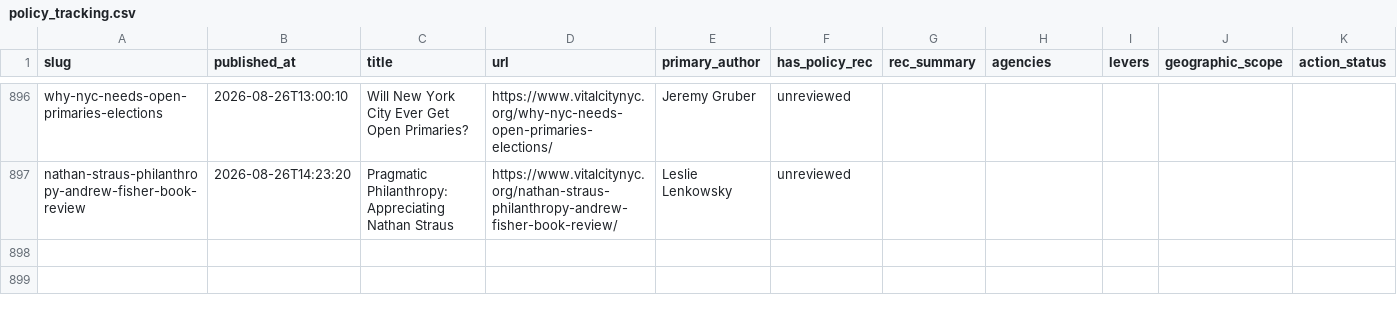
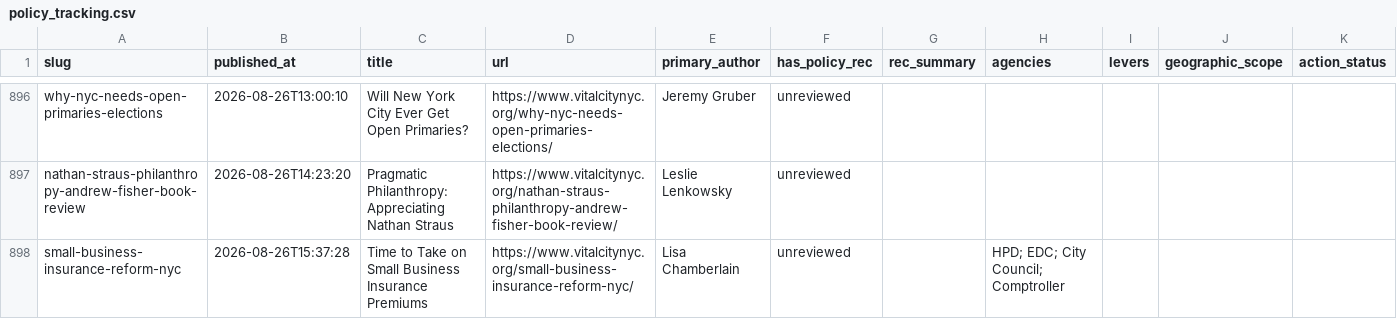
Before and after one commit to tedalcorn/VC-policy-tracker, a CSV file: policy_tracking.csv, drawn as a sheet; only a part is shown, gaps mark what is left out; rows hold the shown columns only; the diff names each change by its address in the sheet, - before the commit and + after, or states it on an @@ line.

Commit message:
Auto-update 2026-08-26: fresh Vital City fetch

```diff
--- a/policy_tracking.csv
+++ b/policy_tracking.csv
+row 898: small-business-insurance-reform-nyc | 2026-08-26T15:37:28 | Time to Take on Small Business Insurance Premiums | https://www.vitalcitynyc.org/small-business-insurance-reform-nyc/ | Lisa Chamberlain | unreviewed |  | HPD; EDC; City Council; Comptroller
```
Also changed, not shown: 3 other files.
